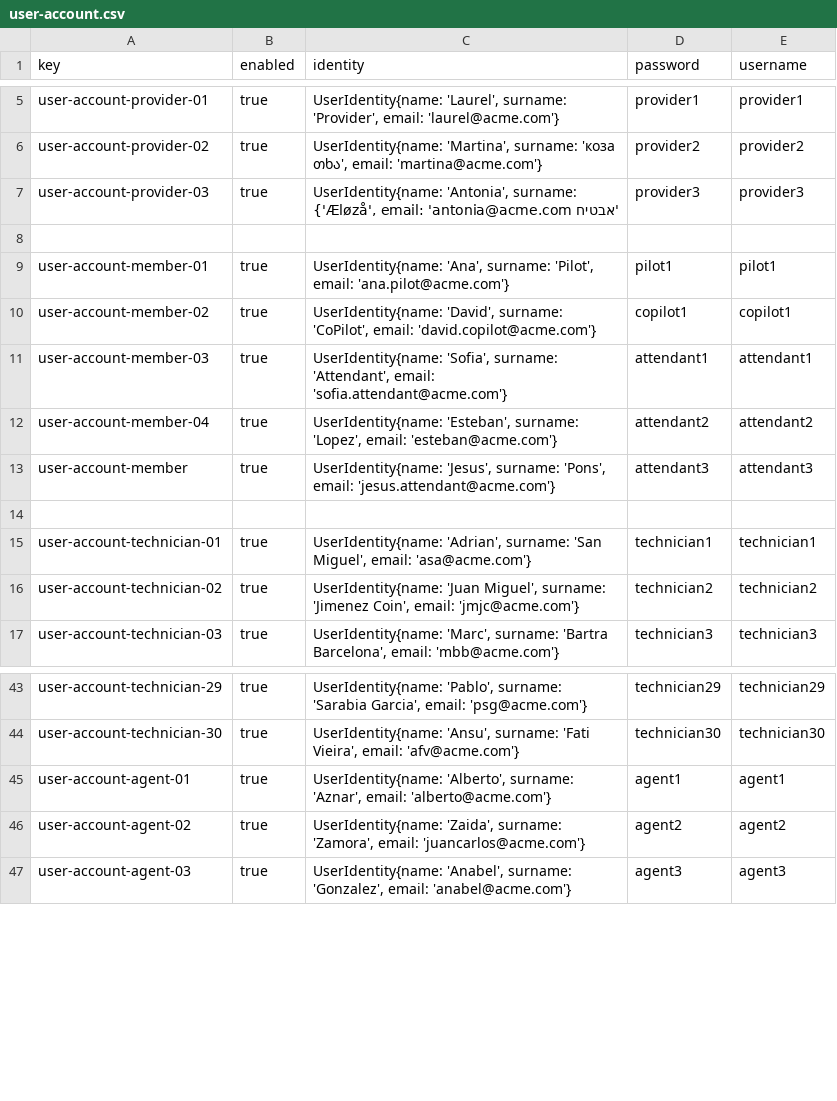
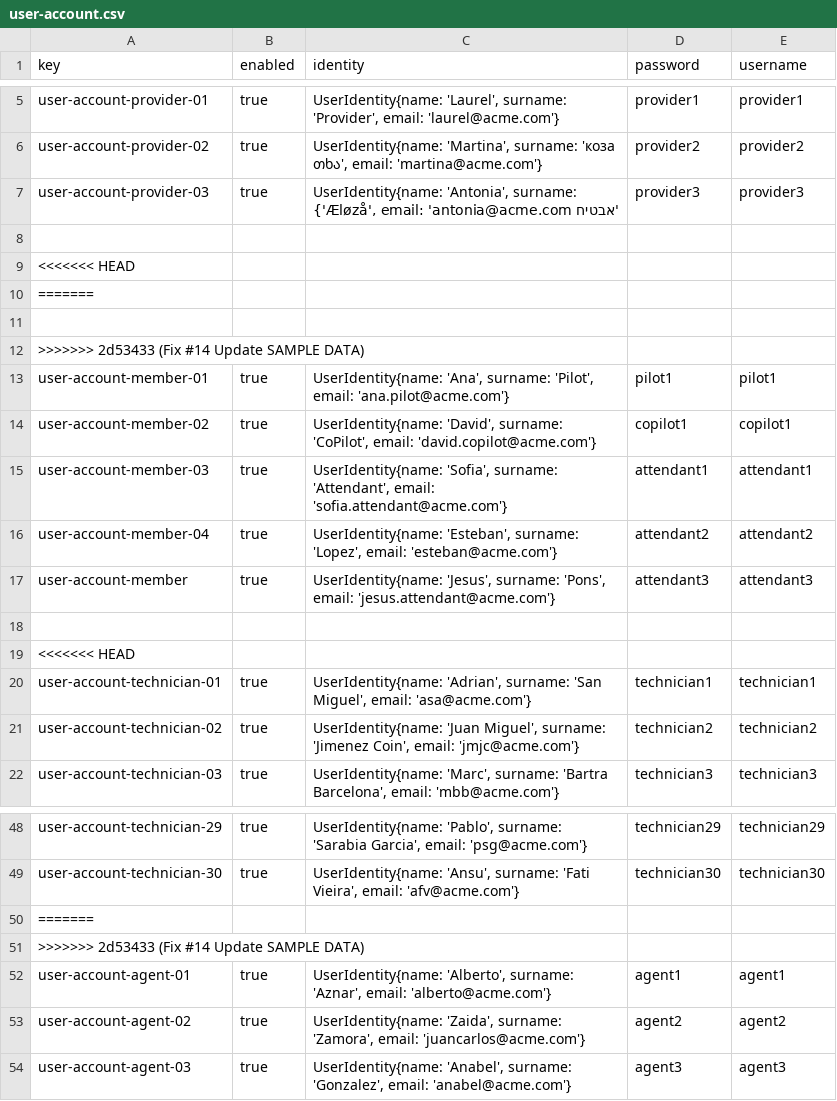
Before and after one commit to JoaquinBorjaLeon/C1-047-Acme-ANS-D02, a CSV file: src/main/resources/WEB-INF/data/sample/user-account.csv, drawn as a sheet; only a part is shown, gaps mark what is left out; the diff names each change by its address in the sheet, - before the commit and + after, or states it on an @@ line.

Commit message:
Fix #14 Update SAMPLE DATA

```diff
--- a/src/main/resources/WEB-INF/data/sample/user-account.csv
+++ b/src/main/resources/WEB-INF/data/sample/user-account.csv
+row 9: <<<<<<< HEAD
+row 10: =======
+row 11: (empty)
+row 12: >>>>>>> 2d53433 (Fix #14 Update SAMPLE DATA)
+row 19: <<<<<<< HEAD
+row 50: =======
+row 51: >>>>>>> 2d53433 (Fix #14 Update SAMPLE DATA)
```
Also changed, not shown: 1 other file.
